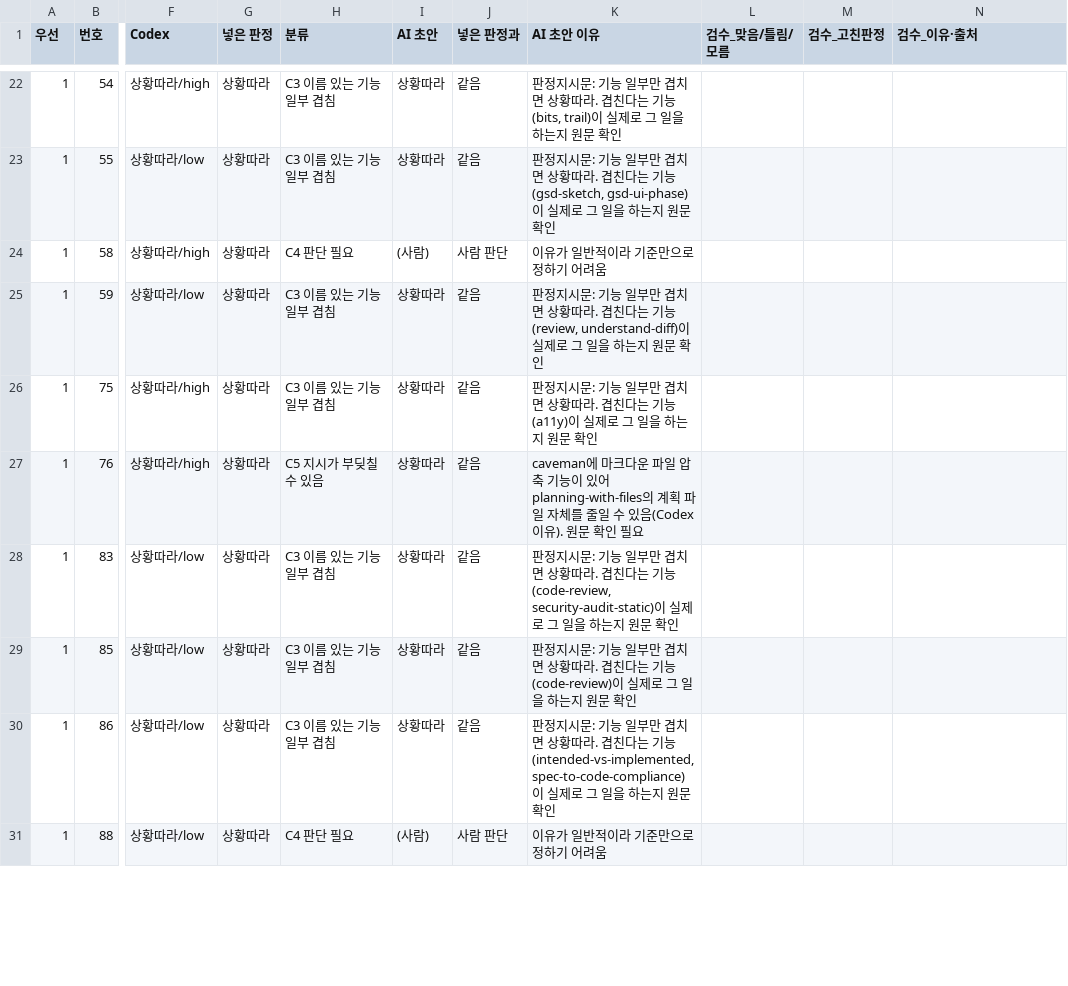
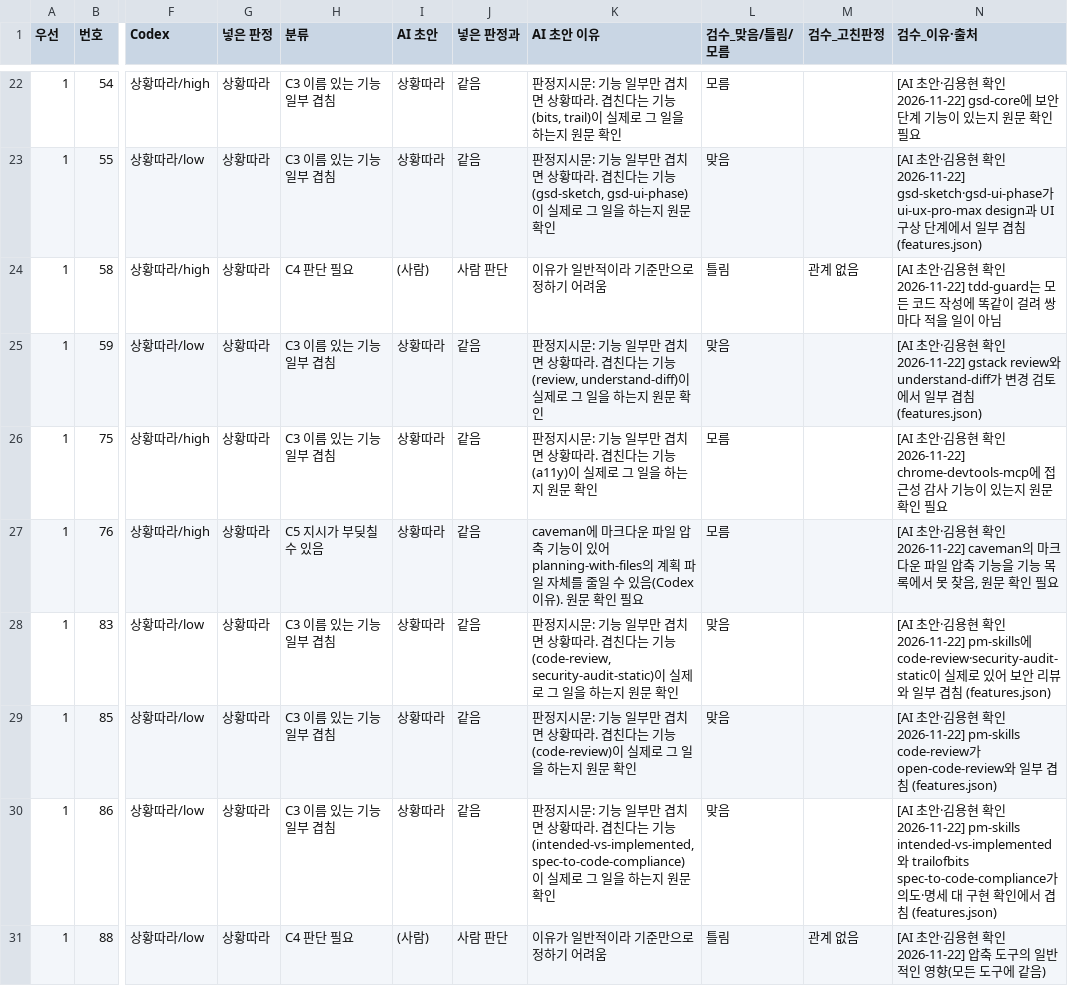
Before and after one commit to 20233014-KYH/New_Project, a CSV file: judgment/review/2026-11-22-cross-ai-review/검수표_v0.csv, drawn as a sheet; only a part is shown, gaps mark what is left out; the diff covers the shown part only; the diff names each change by its address in the sheet, - before the commit and + after, or states it on an @@ line.

```diff
--- a/judgment/review/2026-11-22-cross-ai-review/검수표_v0.csv
+++ b/judgment/review/2026-11-22-cross-ai-review/검수표_v0.csv
-L22 (검수_맞음/틀림/모름): (empty)
+L22 (검수_맞음/틀림/모름): 모름
-N22 (검수_이유·출처): (empty)
+N22 (검수_이유·출처): [AI 초안·김용현 확인 2026-11-22] gsd-core에 보안 단계 기능이 있는지 원문 확인 필요
-L23 (검수_맞음/틀림/모름): (empty)
+L23 (검수_맞음/틀림/모름): 맞음
-N23 (검수_이유·출처): (empty)
+N23 (검수_이유·출처): [AI 초안·김용현 확인 2026-11-22] gsd-sketch·gsd-ui-phase가 ui-ux-pro-max design과 UI 구상 단계에서 일부 겹침 (features.json)
-L24 (검수_맞음/틀림/모름): (empty)
+L24 (검수_맞음/틀림/모름): 틀림
-M24 (검수_고친판정): (empty)
+M24 (검수_고친판정): 관계 없음
-N24 (검수_이유·출처): (empty)
+N24 (검수_이유·출처): [AI 초안·김용현 확인 2026-11-22] tdd-guard는 모든 코드 작성에 똑같이 걸려 쌍마다 적을 일이 아님
-L25 (검수_맞음/틀림/모름): (empty)
+L25 (검수_맞음/틀림/모름): 맞음
-N25 (검수_이유·출처): (empty)
+N25 (검수_이유·출처): [AI 초안·김용현 확인 2026-11-22] gstack review와 understand-diff가 변경 검토에서 일부 겹침 (features.json)
-L26:L27 (검수_맞음/틀림/모름): (empty)
+L26:L27 (검수_맞음/틀림/모름): 모름
-N26 (검수_이유·출처): (empty)
+N26 (검수_이유·출처): [AI 초안·김용현 확인 2026-11-22] chrome-devtools-mcp에 접근성 감사 기능이 있는지 원문 확인 필요
-N27 (검수_이유·출처): (empty)
+N27 (검수_이유·출처): [AI 초안·김용현 확인 2026-11-22] caveman의 마크다운 파일 압축 기능을 기능 목록에서 못 찾음, 원문 확인 필요
-L28:L30 (검수_맞음/틀림/모름): (empty)
+L28:L30 (검수_맞음/틀림/모름): 맞음
-N28 (검수_이유·출처): (empty)
+N28 (검수_이유·출처): [AI 초안·김용현 확인 2026-11-22] pm-skills에 code-review·security-audit-static이 실제로 있어 보안 리뷰와 일부 겹침 (features.json)
-N29 (검수_이유·출처): (empty)
+N29 (검수_이유·출처): [AI 초안·김용현 확인 2026-11-22] pm-skills code-review가 open-code-review와 일부 겹침 (features.json)
-N30 (검수_이유·출처): (empty)
+N30 (검수_이유·출처): [AI 초안·김용현 확인 2026-11-22] pm-skills intended-vs-implemented와 trailofbits spec-to-code-compliance가 의도·명세 대 구현 확인에서 겹침 (features.json)
-L31 (검수_맞음/틀림/모름): (empty)
+L31 (검수_맞음/틀림/모름): 틀림
-M31 (검수_고친판정): (empty)
+M31 (검수_고친판정): 관계 없음
-N31 (검수_이유·출처): (empty)
+N31 (검수_이유·출처): [AI 초안·김용현 확인 2026-11-22] 압축 도구의 일반적인 영향(모든 도구에 같음)
```
Also changed, not shown: 70 edited cells elsewhere in this file.
